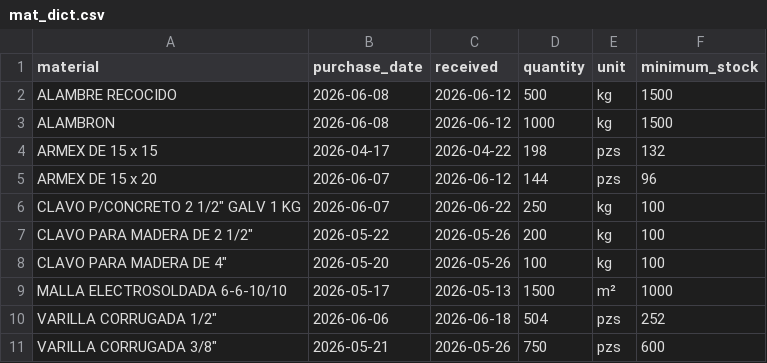
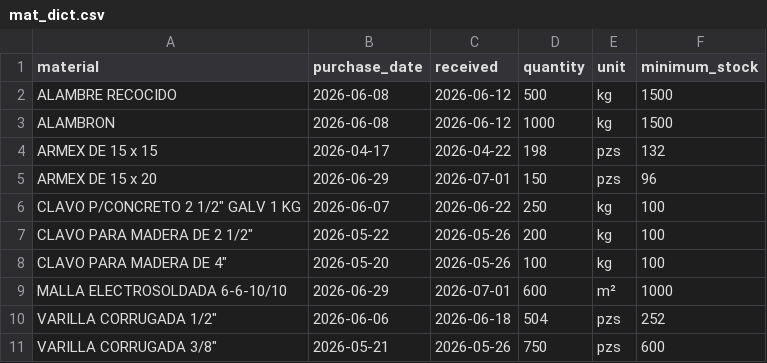
Before and after one commit to aguamelsu/steel_stock_management, a CSV file: data/mat_dict.csv, drawn as a sheet.

```diff
--- a/data/mat_dict.csv
+++ b/data/mat_dict.csv
@@ -4,3 +4,3 @@ ALAMBRON,2026-06-08,2026-06-12,1000,kg,1500
 ARMEX DE 15 x 15,2026-04-17,2026-04-22,198,pzs,132
-ARMEX DE 15 x 20,2026-06-07,2026-06-12,144,pzs,96
+ARMEX DE 15 x 20,2026-06-29,2026-07-01,150,pzs,96
 "CLAVO P/CONCRETO 2 1/2"" GALV 1 KG",2026-06-07,2026-06-22,250,kg,100
@@ -8,3 +8,3 @@ ARMEX DE 15 x 20,2026-06-07,2026-06-12,144,pzs,96
 "CLAVO PARA MADERA DE 4""",2026-05-20,2026-05-26,100,kg,100
-MALLA ELECTROSOLDADA 6-6-10/10,2026-05-17,2026-05-13,1500,m²,1000
+MALLA ELECTROSOLDADA 6-6-10/10,2026-06-29,2026-07-01,600,m²,1000
 "VARILLA CORRUGADA 1/2""",2026-06-06,2026-06-18,504,pzs,252
```
Also changed, not shown: data/inventory_df.csv, 12 other files.
